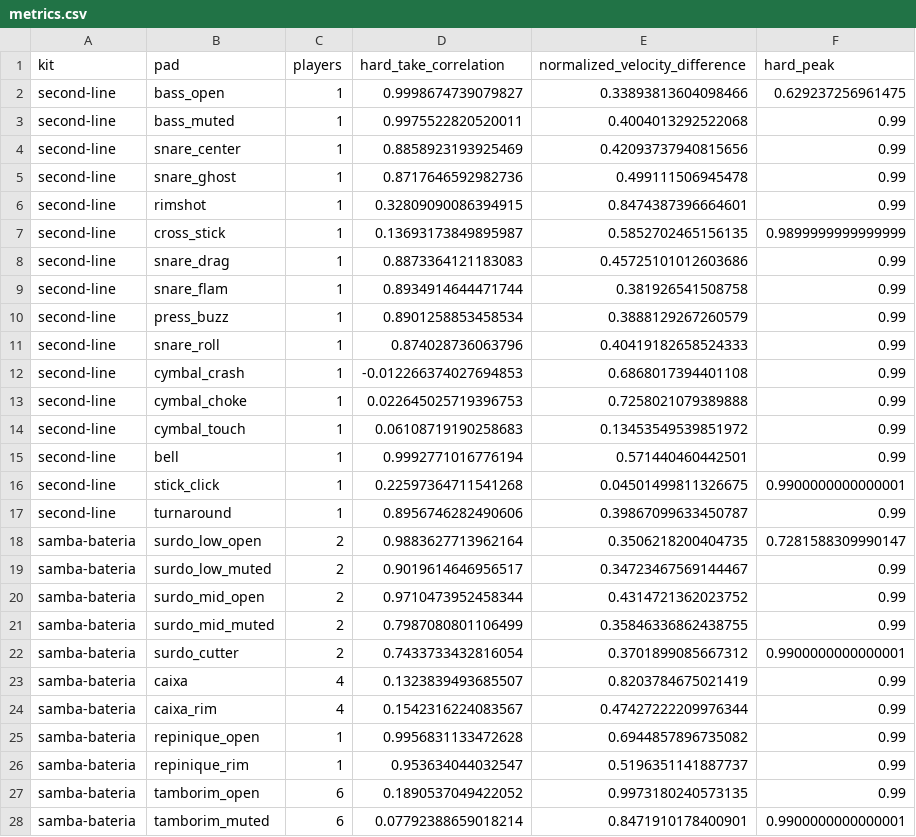
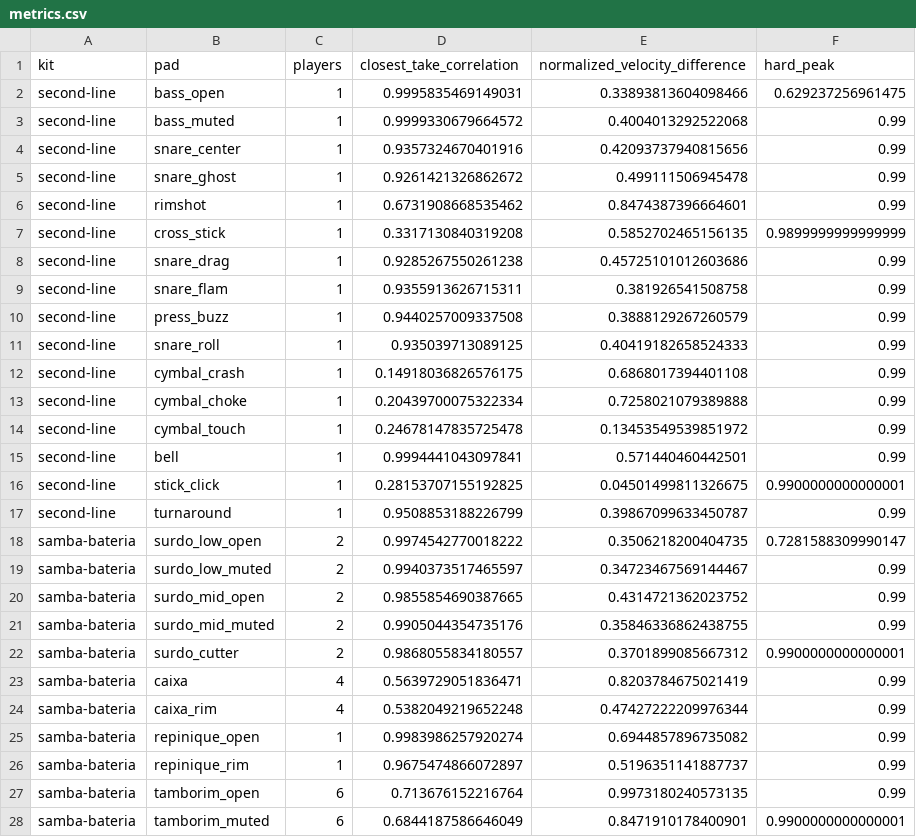
Before and after one commit to BertCalm/SnipSnap, a CSV file: prototype/drumline_parade/metrics.csv, drawn as a sheet; only a part is shown; the diff covers the shown part only.

Commit message:
Pin verified parade packs and document transport gate evidence

```diff
--- a/prototype/drumline_parade/metrics.csv
+++ b/prototype/drumline_parade/metrics.csv
@@ -1,28 +1,28 @@
-kit,pad,players,hard_take_correlation,normalized_velocity_difference,hard_peak
-second-line,bass_open,1,0.9998674739079827,0.33893813604098466,0.629237256961475
-second-line,bass_muted,1,0.9975522820520011,0.4004013292522068,0.99
-second-line,snare_center,1,0.8858923193925469,0.42093737940815656,0.99
-second-line,snare_ghost,1,0.8717646592982736,0.499111506945478,0.99
-second-line,rimshot,1,0.32809090086394915,0.8474387396664601,0.99
-second-line,cross_stick,1,0.13693173849895987,0.5852702465156135,0.9899999999999999
-second-line,snare_drag,1,0.8873364121183083,0.45725101012603686,0.99
-second-line,snare_flam,1,0.8934914644471744,0.381926541508758,0.99
-second-line,press_buzz,1,0.8901258853458534,0.3888129267260579,0.99
-second-line,snare_roll,1,0.874028736063796,0.40419182658524333,0.99
-second-line,cymbal_crash,1,-0.012266374027694853,0.6868017394401108,0.99
-second-line,cymbal_choke,1,0.022645025719396753,0.7258021079389888,0.99
-second-line,cymbal_touch,1,0.06108719190258683,0.13453549539851972,0.99
-second-line,bell,1,0.9992771016776194,0.571440460442501,0.99
-second-line,stick_click,1,0.22597364711541268,0.04501499811326675,0.9900000000000001
-second-line,turnaround,1,0.8956746282490606,0.39867099633450787,0.99
-samba-bateria,surdo_low_open,2,0.9883627713962164,0.3506218200404735,0.7281588309990147
-samba-bateria,surdo_low_muted,2,0.9019614646956517,0.34723467569144467,0.99
-samba-bateria,surdo_mid_open,2,0.9710473952458344,0.4314721362023752,0.99
-samba-bateria,surdo_mid_muted,2,0.7987080801106499,0.35846336862438755,0.99
-samba-bateria,surdo_cutter,2,0.7433733432816054,0.3701899085667312,0.9900000000000001
-samba-bateria,caixa,4,0.1323839493685507,0.8203784675021419,0.99
-samba-bateria,caixa_rim,4,0.1542316224083567,0.47427222209976344,0.99
-samba-bateria,repinique_open,1,0.9956831133472628,0.6944857896735082,0.99
-samba-bateria,repinique_rim,1,0.953634044032547,0.5196351141887737,0.99
-samba-bateria,tamborim_open,6,0.1890537049422052,0.9973180240573135,0.99
-samba-bateria,tamborim_muted,6,0.07792388659018214,0.8471910178400901,0.9900000000000001
+kit,pad,players,closest_take_correlation,normalized_velocity_difference,hard_peak
+second-line,bass_open,1,0.9995835469149031,0.33893813604098466,0.629237256961475
+second-line,bass_muted,1,0.9999330679664572,0.4004013292522068,0.99
+second-line,snare_center,1,0.9357324670401916,0.42093737940815656,0.99
+second-line,snare_ghost,1,0.9261421326862672,0.499111506945478,0.99
+second-line,rimshot,1,0.6731908668535462,0.8474387396664601,0.99
+second-line,cross_stick,1,0.3317130840319208,0.5852702465156135,0.9899999999999999
+second-line,snare_drag,1,0.9285267550261238,0.45725101012603686,0.99
+second-line,snare_flam,1,0.9355913626715311,0.381926541508758,0.99
+second-line,press_buzz,1,0.9440257009337508,0.3888129267260579,0.99
+second-line,snare_roll,1,0.935039713089125,0.40419182658524333,0.99
+second-line,cymbal_crash,1,0.14918036826576175,0.6868017394401108,0.99
+second-line,cymbal_choke,1,0.20439700075322334,0.7258021079389888,0.99
+second-line,cymbal_touch,1,0.24678147835725478,0.13453549539851972,0.99
+second-line,bell,1,0.9994441043097841,0.571440460442501,0.99
+second-line,stick_click,1,0.28153707155192825,0.04501499811326675,0.9900000000000001
+second-line,turnaround,1,0.9508853188226799,0.39867099633450787,0.99
+samba-bateria,surdo_low_open,2,0.9974542770018222,0.3506218200404735,0.7281588309990147
+samba-bateria,surdo_low_muted,2,0.9940373517465597,0.34723467569144467,0.99
+samba-bateria,surdo_mid_open,2,0.9855854690387665,0.4314721362023752,0.99
+samba-bateria,surdo_mid_muted,2,0.9905044354735176,0.35846336862438755,0.99
+samba-bateria,surdo_cutter,2,0.9868055834180557,0.3701899085667312,0.9900000000000001
+samba-bateria,caixa,4,0.5639729051836471,0.8203784675021419,0.99
+samba-bateria,caixa_rim,4,0.5382049219652248,0.47427222209976344,0.99
+samba-bateria,repinique_open,1,0.9983986257920274,0.6944857896735082,0.99
+samba-bateria,repinique_rim,1,0.9675474866072897,0.5196351141887737,0.99
+samba-bateria,tamborim_open,6,0.713676152216764,0.9973180240573135,0.99
+samba-bateria,tamborim_muted,6,0.6844187586646049,0.8471910178400901,0.9900000000000001
```
Also changed, not shown: 5 edited cells elsewhere in this file, 8 other files.
